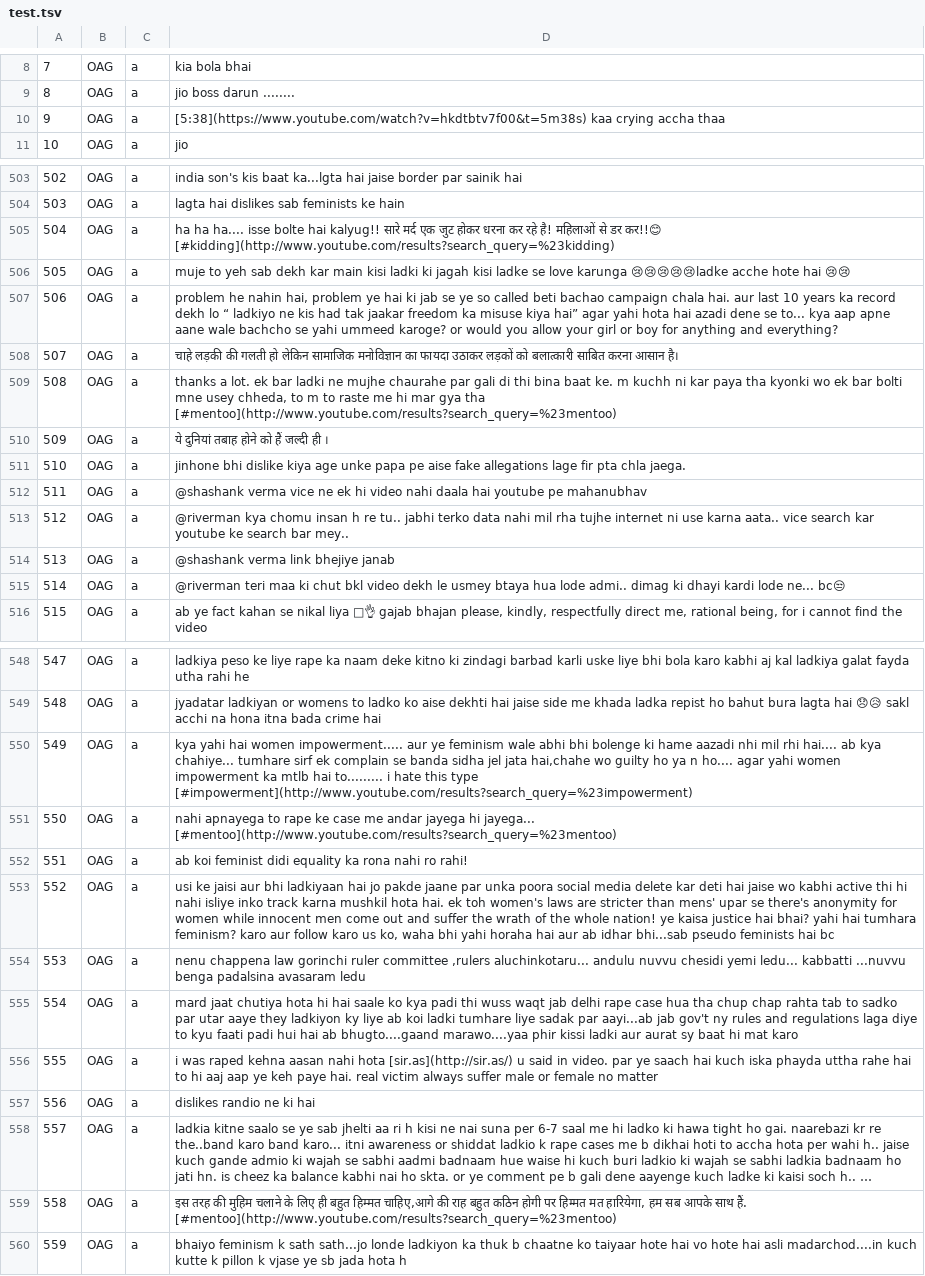
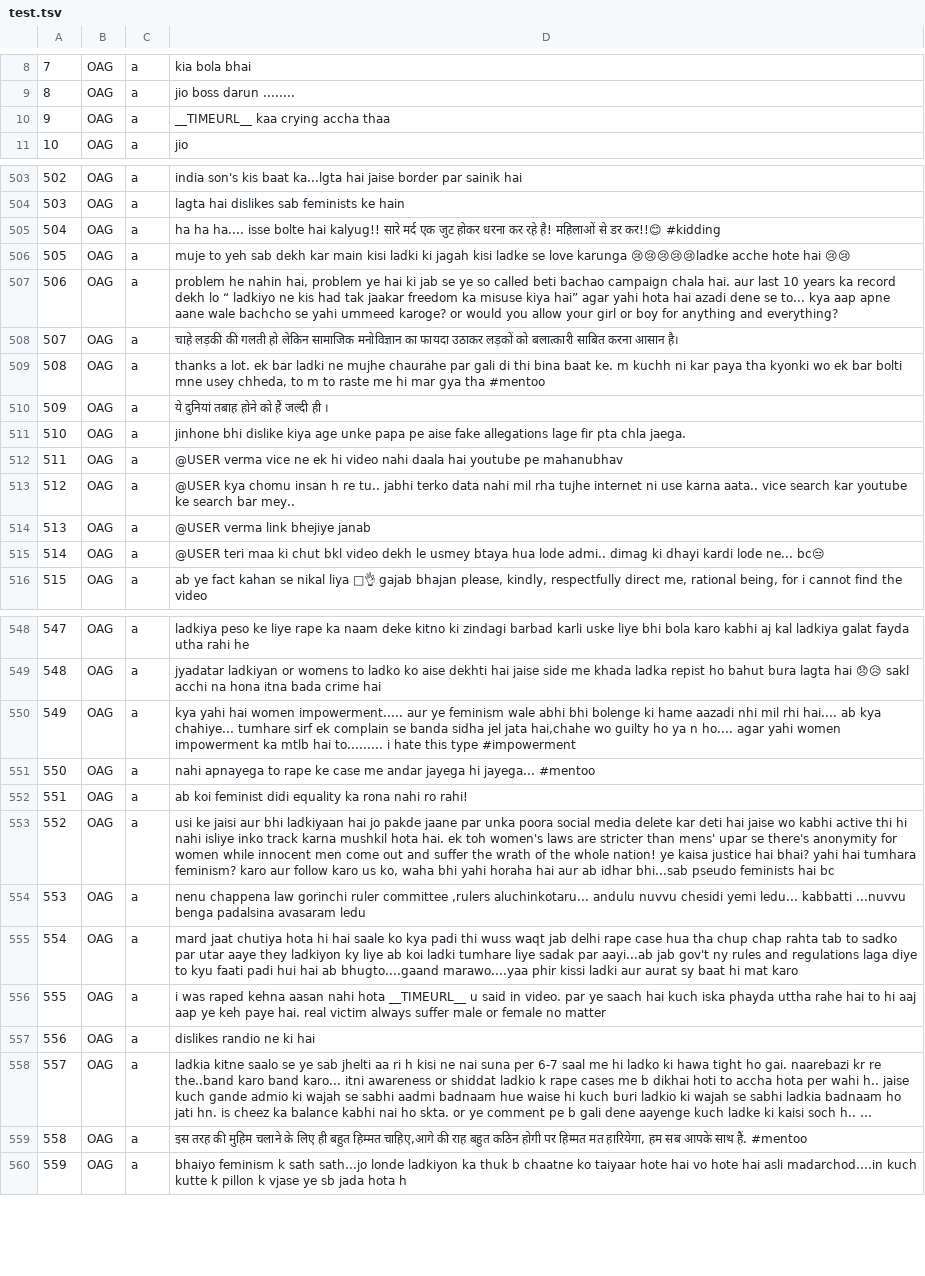
Before and after one commit to socialmediaie/TRAC2020, a TSV file: HIN/Sub-task A/test.tsv, drawn as a sheet; only a part is shown, gaps mark what is left out; long unchanged cells end in …; the diff covers the shown part only; the diff names each change by its address in the sheet, - before the commit and + after, or states it on an @@ line.

```diff
--- a/HIN/Sub-task A/test.tsv
+++ b/HIN/Sub-task A/test.tsv
-D10: [5:38](https://www.youtube.com/watch?v=hkdtbtv7f00&t=5m38s) kaa crying…
+D10: __TIMEURL__ kaa crying…
-D505: …डर कर!!😊 [#kidding](http://www.youtube.com/results?search_query=%23kidding)
+D505: …डर कर!!😊 #kidding
-D509: …gya tha [#mentoo](http://www.youtube.com/results?search_query=%23mentoo)
+D509: …gya tha #mentoo
-D512: @shashank verma vice…
+D512: @USER verma vice…
-D513: @riverman kya chomu…
+D513: @USER kya chomu…
-D514: @shashank verma link bhejiye janab
+D514: @USER verma link bhejiye janab
-D515: @riverman teri maa…
+D515: @USER teri maa…
-D550: …this type [#impowerment](http://www.youtube.com/results?search_query=%23impowerment)
+D550: …this type #impowerment
-D551: …hi jayega... [#mentoo](http://www.youtube.com/results?search_query=%23mentoo)
+D551: …hi jayega... #mentoo
-D556: …nahi hota [sir.as](http://sir.as/) u said…
+D556: …nahi hota __TIMEURL__ u said…
-D559: …साथ हैं. [#mentoo](http://www.youtube.com/results?search_query=%23mentoo)
+D559: …साथ हैं. #mentoo
```
Also changed, not shown: 97 edited cells elsewhere in this file, ENG/Sub-task A/test.tsv, ENG/Sub-task B/test.tsv, 52 other files.
